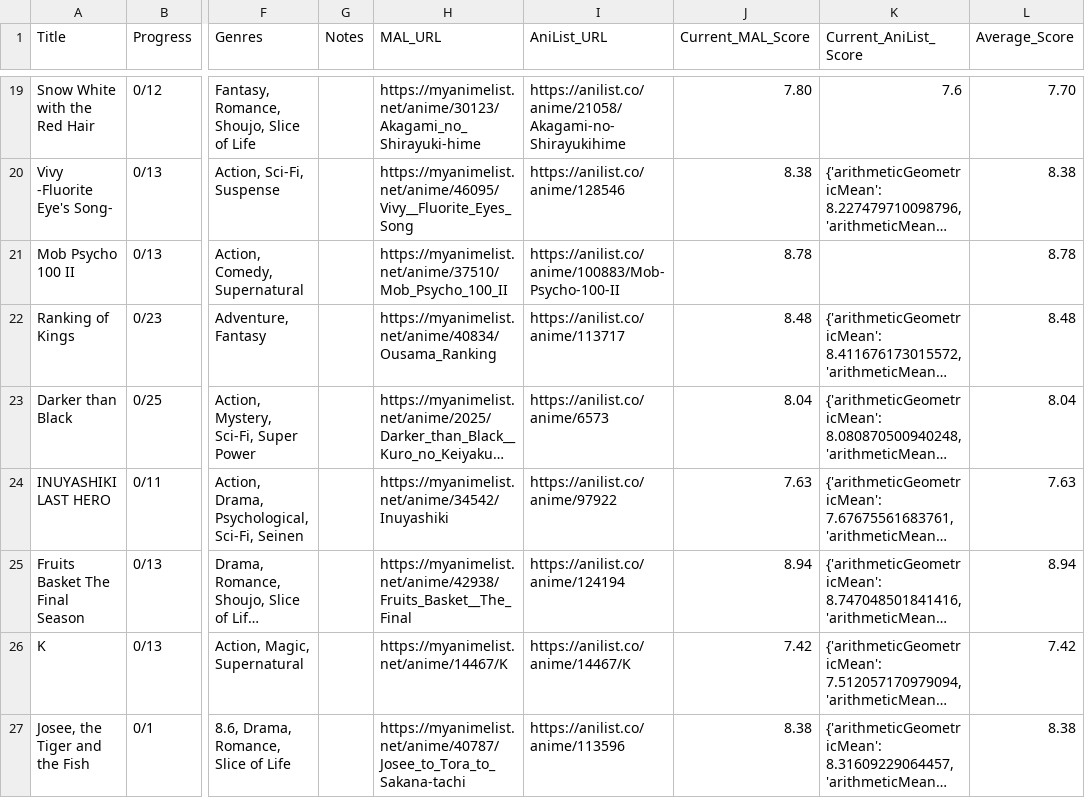
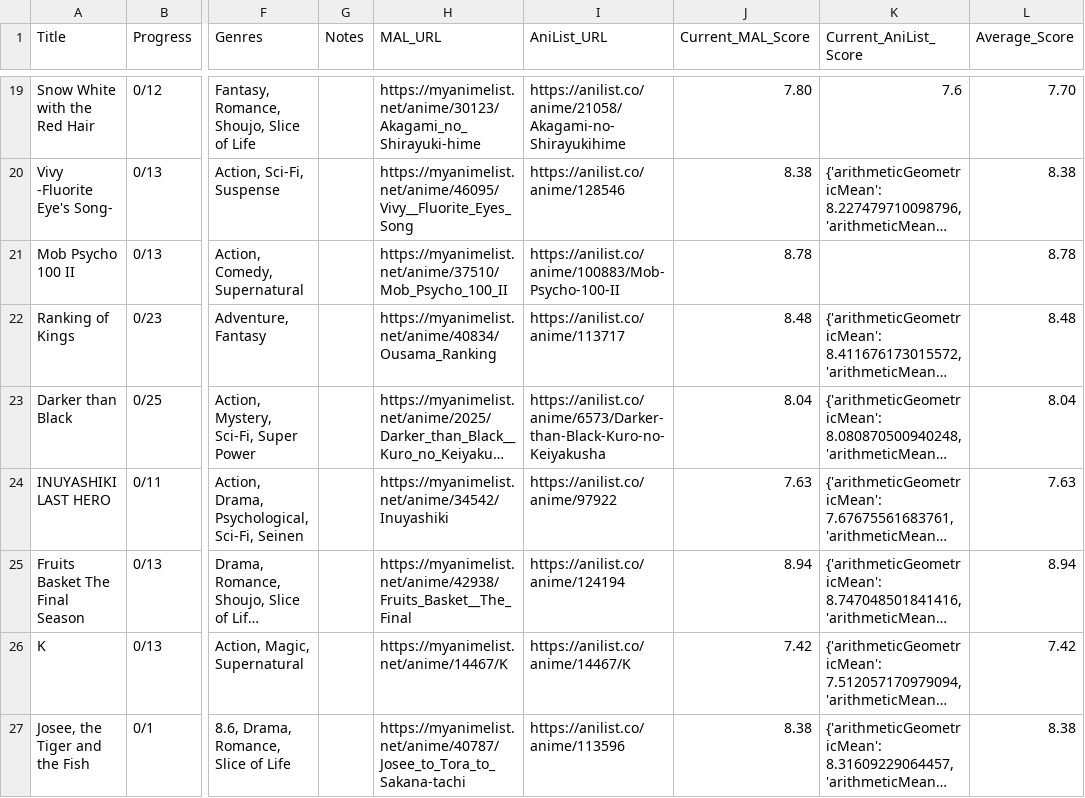
Before and after one commit to pykmintin/Anime-PAIS, a CSV file: animelist_enriched_COMPLETE.csv, drawn as a sheet; only a part is shown, gaps mark what is left out; long unchanged cells end in …; the diff covers the shown part only; the diff names each change by its address in the sheet, - before the commit and + after, or states it on an @@ line.

Commit message:
Fix: Corrected 8 AniList URL errors

```diff
--- a/animelist_enriched_COMPLETE.csv
+++ b/animelist_enriched_COMPLETE.csv
-I23 (AniList_URL): https://anilist.co/anime/6573
+I23 (AniList_URL): https://anilist.co/anime/6573/Darker-than-Black-Kuro-no-Keiyakusha
```
Also changed, not shown: 7 edited cells elsewhere in this file.
